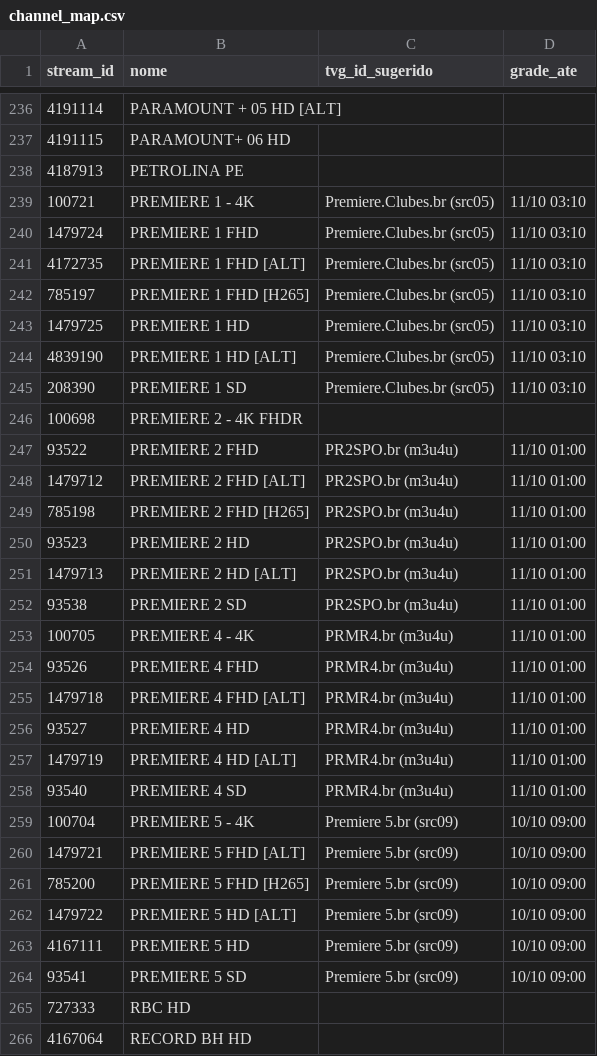
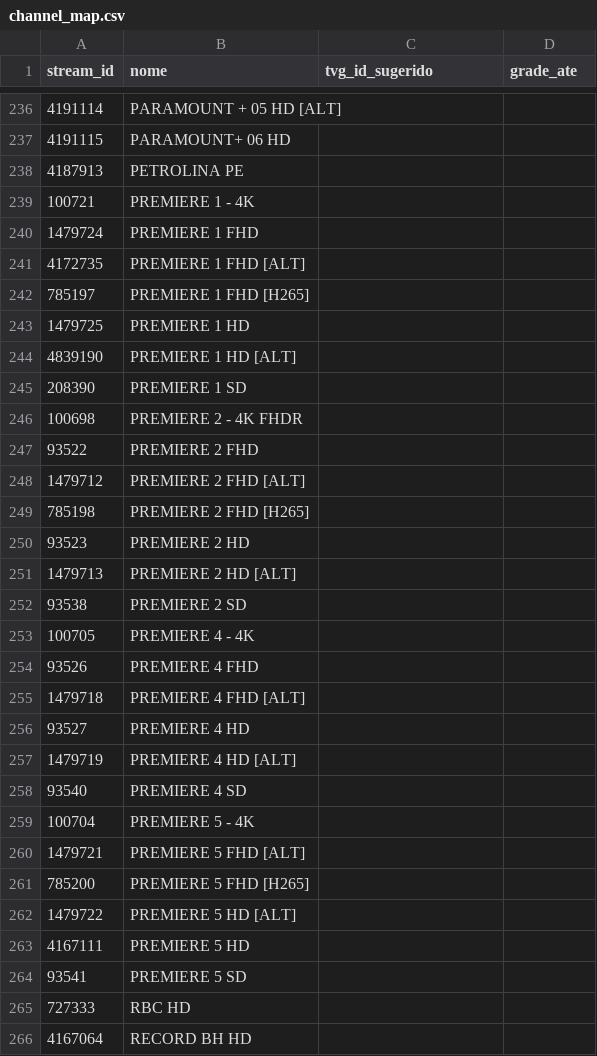
Before and after one commit to RafaelAvigliano-Devops/EPG-IPTV, a CSV file: docs/channel_map.csv, drawn as a sheet; only a part is shown, gaps mark what is left out; the diff covers the shown part only.

```diff
--- a/docs/channel_map.csv
+++ b/docs/channel_map.csv
@@ -238,28 +238,28 @@ stream_id,nome,tvg_id_sugerido,grade_ate
 4187913,PETROLINA PE,,
-100721,PREMIERE 1 - 4K,Premiere.Clubes.br (src05),11/10 03:10
-1479724,PREMIERE 1 FHD,Premiere.Clubes.br (src05),11/10 03:10
-4172735,PREMIERE 1 FHD [ALT],Premiere.Clubes.br (src05),11/10 03:10
-785197,PREMIERE 1 FHD [H265],Premiere.Clubes.br (src05),11/10 03:10
-1479725,PREMIERE 1 HD,Premiere.Clubes.br (src05),11/10 03:10
-4839190,PREMIERE 1 HD [ALT],Premiere.Clubes.br (src05),11/10 03:10
-208390,PREMIERE 1 SD,Premiere.Clubes.br (src05),11/10 03:10
+100721,PREMIERE 1 - 4K,,
+1479724,PREMIERE 1 FHD,,
+4172735,PREMIERE 1 FHD [ALT],,
+785197,PREMIERE 1 FHD [H265],,
+1479725,PREMIERE 1 HD,,
+4839190,PREMIERE 1 HD [ALT],,
+208390,PREMIERE 1 SD,,
 100698,PREMIERE 2 - 4K FHDR,,
-93522,PREMIERE 2  FHD,PR2SPO.br (m3u4u),11/10 01:00
-1479712,PREMIERE  2 FHD [ALT],PR2SPO.br (m3u4u),11/10 01:00
-785198,PREMIERE  2 FHD [H265],PR2SPO.br (m3u4u),11/10 01:00
-93523,PREMIERE 2 HD,PR2SPO.br (m3u4u),11/10 01:00
-1479713,PREMIERE  2 HD [ALT],PR2SPO.br (m3u4u),11/10 01:00
-93538,PREMIERE  2 SD,PR2SPO.br (m3u4u),11/10 01:00
-100705,PREMIERE 4 - 4K,PRMR4.br (m3u4u),11/10 01:00
-93526,PREMIERE 4 FHD,PRMR4.br (m3u4u),11/10 01:00
-1479718,PREMIERE 4 FHD [ALT],PRMR4.br (m3u4u),11/10 01:00
-93527,PREMIERE 4 HD,PRMR4.br (m3u4u),11/10 01:00
-1479719,PREMIERE 4 HD [ALT],PRMR4.br (m3u4u),11/10 01:00
-93540,PREMIERE 4 SD,PRMR4.br (m3u4u),11/10 01:00
-100704,PREMIERE  5 - 4K,Premiere 5.br (src09),10/10 09:00
-1479721,PREMIERE  5 FHD [ALT],Premiere 5.br (src09),10/10 09:00
-785200,PREMIERE  5 FHD [H265],Premiere 5.br (src09),10/10 09:00
-1479722,PREMIERE  5 HD [ALT],Premiere 5.br (src09),10/10 09:00
-4167111,PREMIERE 5 HD,Premiere 5.br (src09),10/10 09:00
-93541,PREMIERE 5 SD,Premiere 5.br (src09),10/10 09:00
+93522,PREMIERE 2  FHD,,
+1479712,PREMIERE  2 FHD [ALT],,
+785198,PREMIERE  2 FHD [H265],,
+93523,PREMIERE 2 HD,,
+1479713,PREMIERE  2 HD [ALT],,
+93538,PREMIERE  2 SD,,
+100705,PREMIERE 4 - 4K,,
+93526,PREMIERE 4 FHD,,
+1479718,PREMIERE 4 FHD [ALT],,
+93527,PREMIERE 4 HD,,
+1479719,PREMIERE 4 HD [ALT],,
+93540,PREMIERE 4 SD,,
+100704,PREMIERE  5 - 4K,,
+1479721,PREMIERE  5 FHD [ALT],,
+785200,PREMIERE  5 FHD [H265],,
+1479722,PREMIERE  5 HD [ALT],,
+4167111,PREMIERE 5 HD,,
+93541,PREMIERE 5 SD,,
 727333,RBC HD,,
```
Also changed, not shown: 136 edited cells elsewhere in this file, 2 other files.
